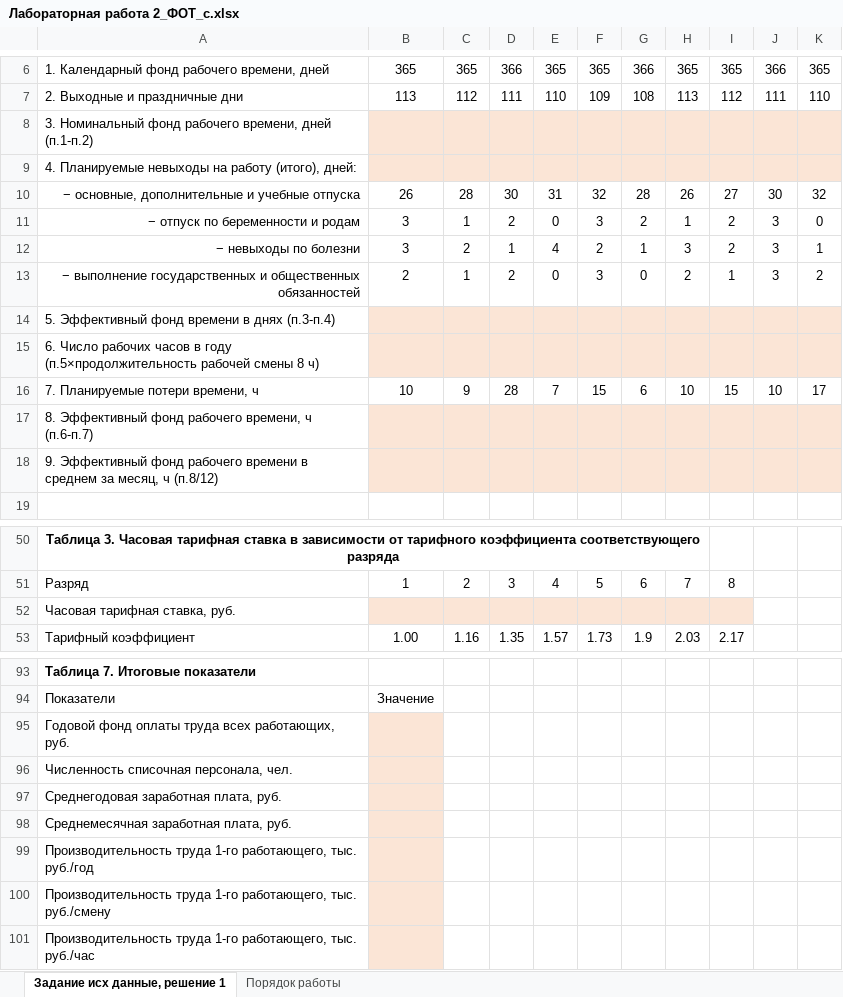
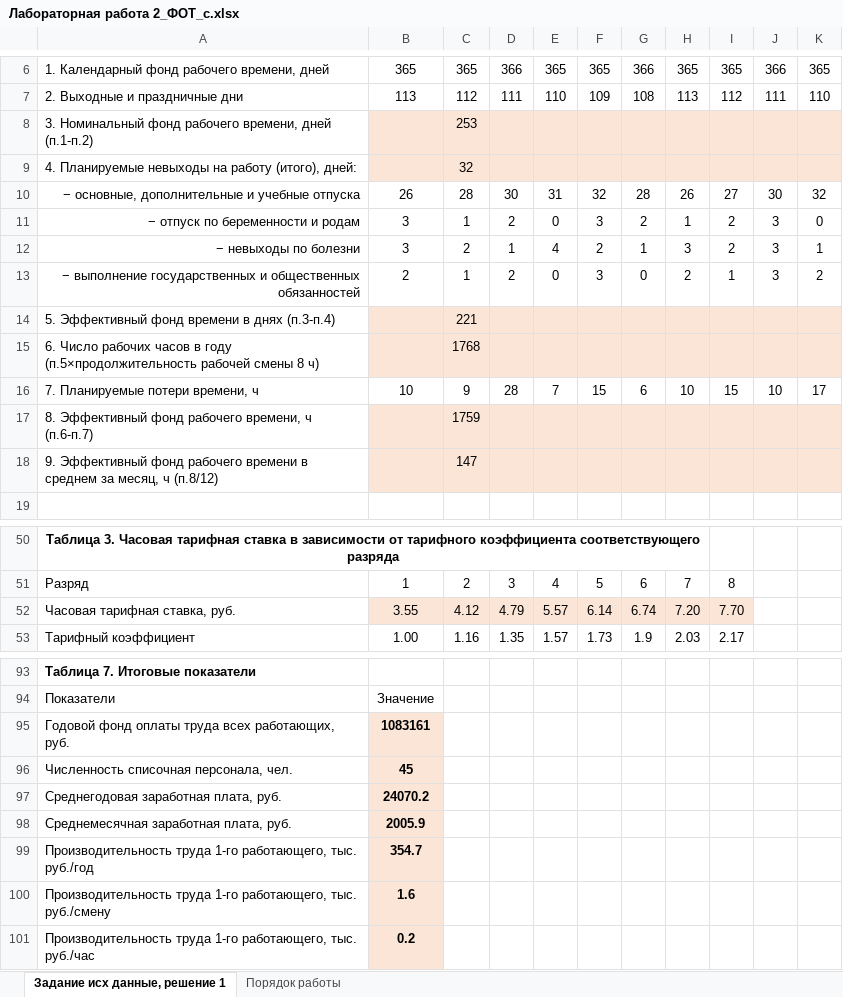
Before and after one commit to cyclikya/BELSTU, an Excel workbook: 3k2s/Экономика IT-компании/Лабораторная работа 2_ФОТ_с.xlsx, sheet Задание исх данные, решение 1, drawn as a sheet; only a part is shown, gaps mark what is left out; values as stored, in another font and other column widths than the file's, no borders; removed rows and columns are numbered as before the commit, all else as after; the diff covers the shown part only; the diff names each change by its address in the sheet, - before the commit and + after, or states it on an @@ line.

```diff
--- a/3k2s/Экономика IT-компании/Лабораторная работа 2_ФОТ_с.xlsx (sheet Задание исх данные, решение 1)
+++ b/3k2s/Экономика IT-компании/Лабораторная работа 2_ФОТ_с.xlsx (sheet Задание исх данные, решение 1)
-C8: (empty)
+C8: 253
-C9: (empty)
+C9: 32
-C14: (empty)
+C14: 221
-C15: (empty)
+C15: 1768
-C17: (empty)
+C17: 1759
-C18: (empty)
+C18: 147
-row 52: Часовая тарифная ставка, руб.
+row 52: Часовая тарифная ставка, руб. | 3.55 | 4.12 | 4.79 | 5.57 | 6.14 | 6.74 | 7.20 | 7.70
-B95: (empty)
+B95: 1083161
-B96: (empty)
+B96: 45
-B97: (empty)
+B97: 24070.2
-B98: (empty)
+B98: 2005.9
-B99: (empty)
+B99: 354.7
-B100: (empty)
+B100: 1.6
-B101: (empty)
+B101: 0.2
```
Also changed, not shown: 21 added rows and 21 removed rows elsewhere in this sheet, 1 other file.
